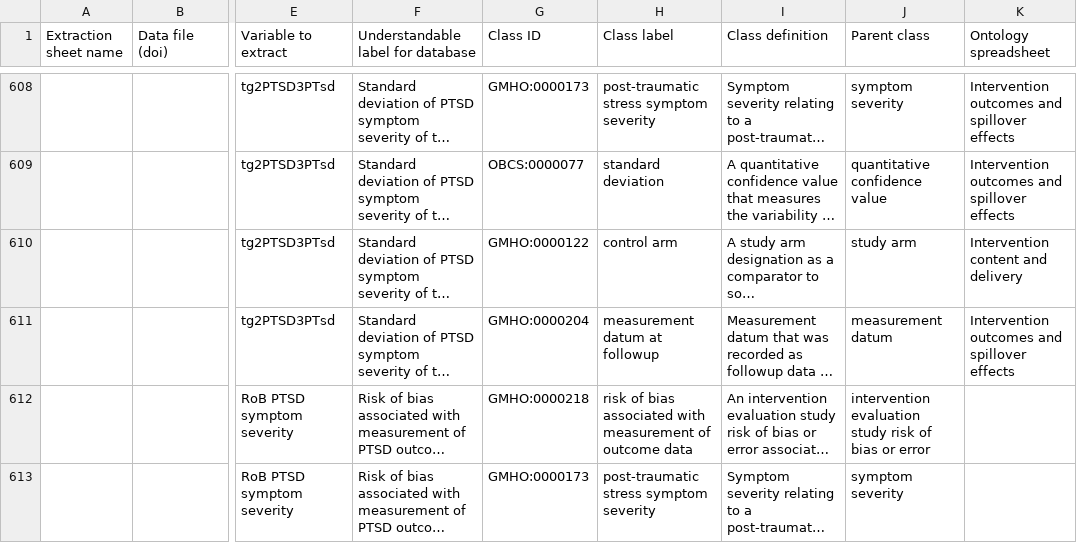
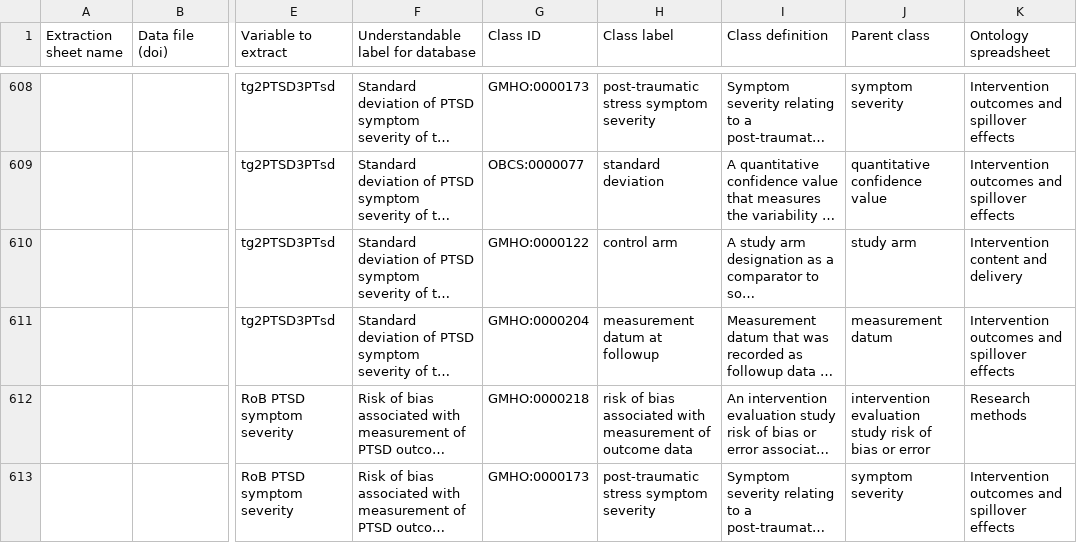
Before and after one commit to galenos-project/mental-health-ontology, a CSV file: Mapping to LSRs/Mental Health Ontology mapping to LSRs.csv, drawn as a sheet; only a part is shown, gaps mark what is left out; long unchanged cells end in …; the diff names each change by its address in the sheet, - before the commit and + after, or states it on an @@ line.

```diff
--- a/Mapping to LSRs/Mental Health Ontology mapping to LSRs.csv
+++ b/Mapping to LSRs/Mental Health Ontology mapping to LSRs.csv
-K612 (Ontology spreadsheet): (empty)
+K612 (Ontology spreadsheet): Research methods
-K613 (Ontology spreadsheet): (empty)
+K613 (Ontology spreadsheet): Intervention outcomes and spillover effects
```
